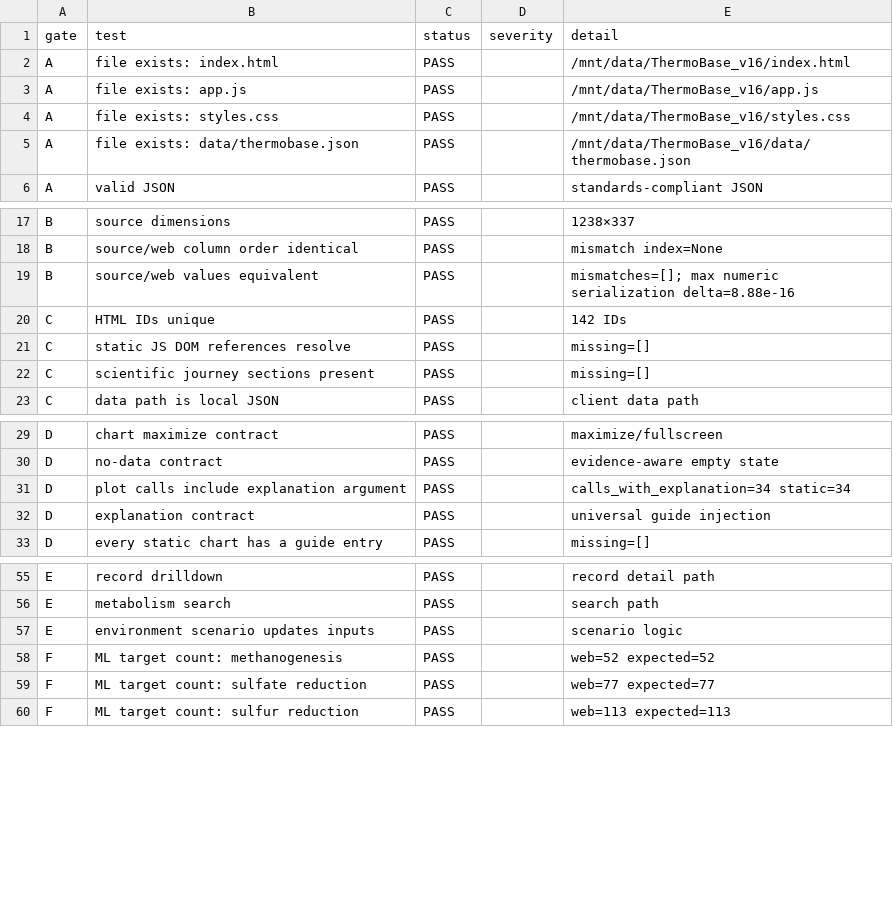
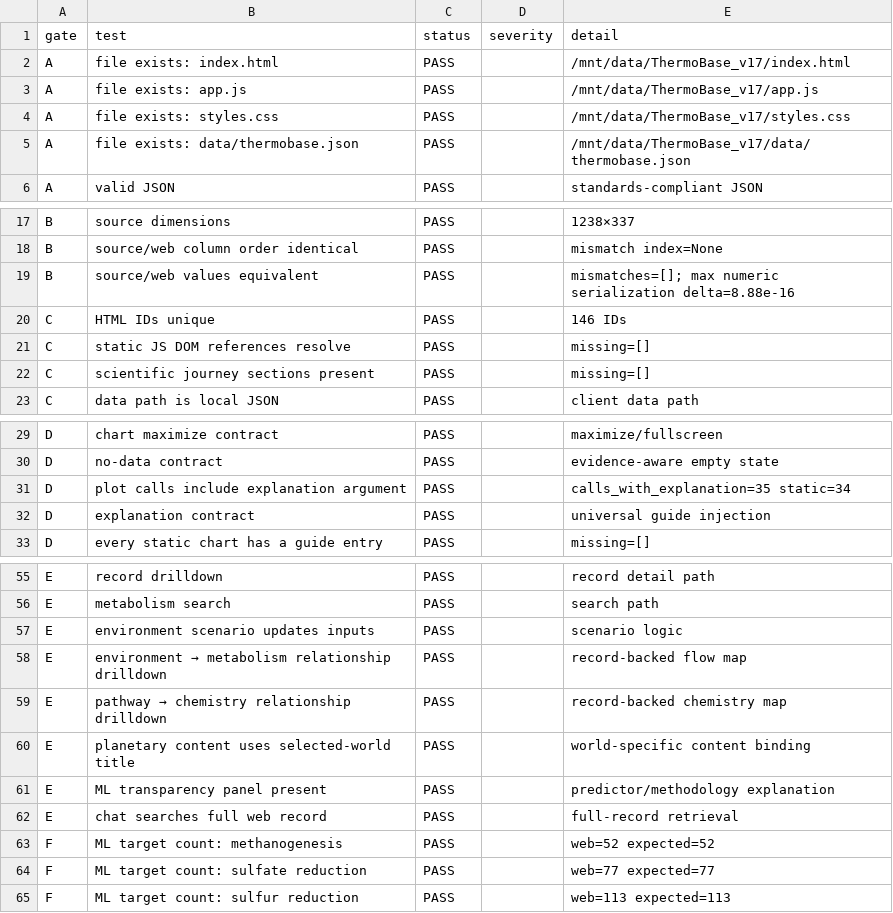
Before and after one commit to ramdasrajat/nasa-ahed-thermobase-explorer, a CSV file: WEB_AUDIT/audit_results.csv, drawn as a sheet; only a part is shown, gaps mark what is left out.

```diff
--- a/WEB_AUDIT/audit_results.csv
+++ b/WEB_AUDIT/audit_results.csv
@@ -1,6 +1,6 @@
 gate,test,status,severity,detail
-A,file exists: index.html,PASS,,/mnt/data/ThermoBase_v16/index.html
-A,file exists: app.js,PASS,,/mnt/data/ThermoBase_v16/app.js
-A,file exists: styles.css,PASS,,/mnt/data/ThermoBase_v16/styles.css
-A,file exists: data/thermobase.json,PASS,,/mnt/data/ThermoBase_v16/data/thermobase.json
+A,file exists: index.html,PASS,,/mnt/data/ThermoBase_v17/index.html
+A,file exists: app.js,PASS,,/mnt/data/ThermoBase_v17/app.js
+A,file exists: styles.css,PASS,,/mnt/data/ThermoBase_v17/styles.css
+A,file exists: data/thermobase.json,PASS,,/mnt/data/ThermoBase_v17/data/thermobase.json
 A,valid JSON,PASS,,standards-compliant JSON
@@ -19,3 +19,3 @@ B,source/web column order identical,PASS,,mismatch index=None
 B,source/web values equivalent,PASS,,mismatches=[]; max numeric serialization delta=8.88e-16
-C,HTML IDs unique,PASS,,142 IDs
+C,HTML IDs unique,PASS,,146 IDs
 C,static JS DOM references resolve,PASS,,missing=[]
@@ -30,3 +30,3 @@ D,chart maximize contract,PASS,,maximize/fullscreen
 D,no-data contract,PASS,,evidence-aware empty state
-D,plot calls include explanation argument,PASS,,calls_with_explanation=34 static=34
+D,plot calls include explanation argument,PASS,,calls_with_explanation=35 static=34
 D,explanation contract,PASS,,universal guide injection
@@ -57,2 +57,7 @@ E,metabolism search,PASS,,search path
 E,environment scenario updates inputs,PASS,,scenario logic
+E,environment → metabolism relationship drilldown,PASS,,record-backed flow map
+E,pathway → chemistry relationship drilldown,PASS,,record-backed chemistry map
+E,planetary content uses selected-world title,PASS,,world-specific content binding
+E,ML transparency panel present,PASS,,predictor/methodology explanation
+E,chat searches full web record,PASS,,full-record retrieval
 F,ML target count: methanogenesis,PASS,,web=52 expected=52
```
Also changed, not shown: 9 other files.
